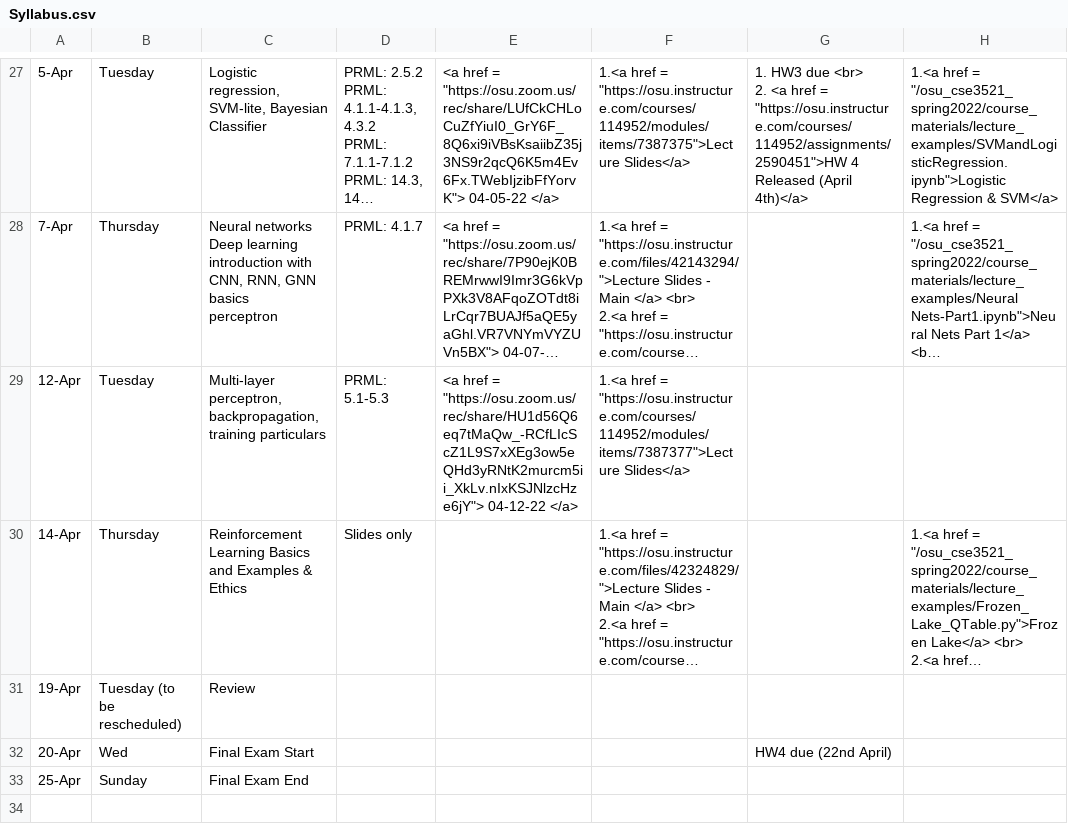
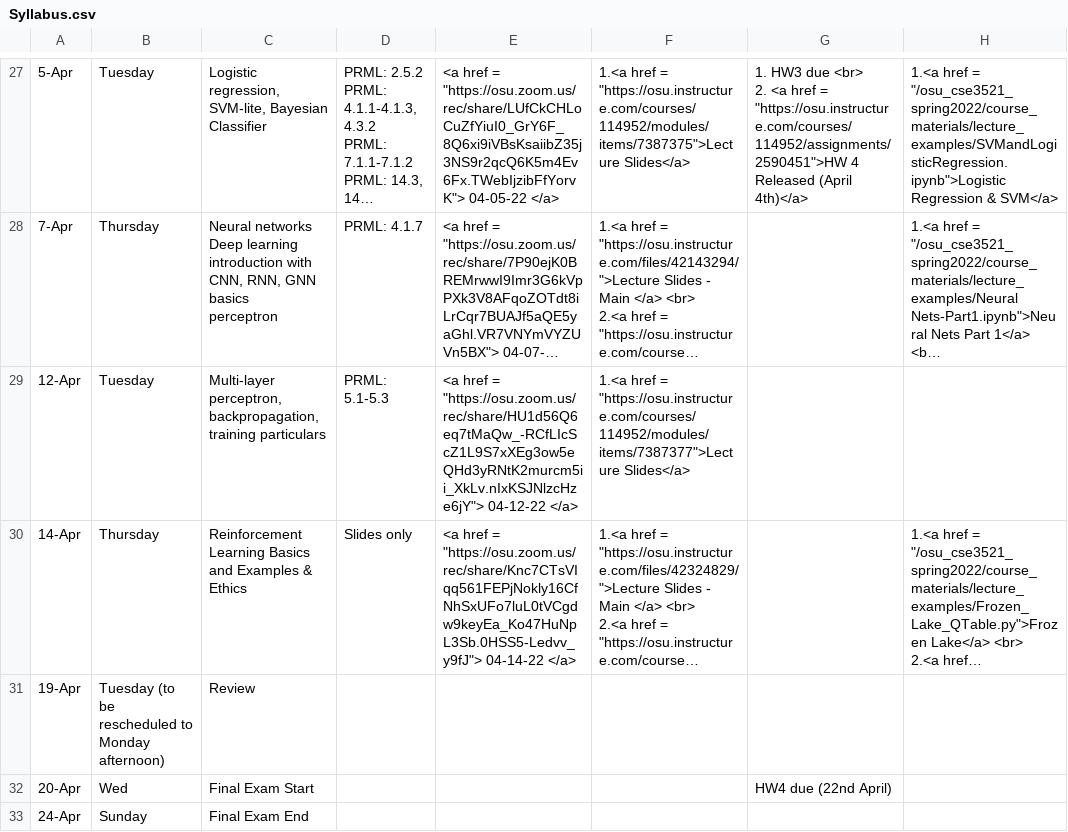
Before and after one commit to malongle91/osu_cse3521_spring2022, a CSV file: _data/Syllabus.csv, drawn as a sheet; only a part is shown, gaps mark what is left out; long unchanged cells end in …; the diff names each change by its address in the sheet, - before the commit and + after, or states it on an @@ line.

Commit message:
reinforcement lecture

```diff
--- a/_data/Syllabus.csv
+++ b/_data/Syllabus.csv
-E30: (empty)
+E30: <a href = "https://osu.zoom.us/rec/share/Knc7CTsVIqq561FEPjNokly16CfNhSxUFo7luL0tVCgdw9keyEa_Ko47HuNpL3Sb.0HSS5-Ledvv_y9fJ"> 04-14-22 </a>
-B31: Tuesday (to be rescheduled)
+B31: Tuesday (to be rescheduled to Monday afternoon)
-A33: 25-Apr
+A33: 24-Apr
```
